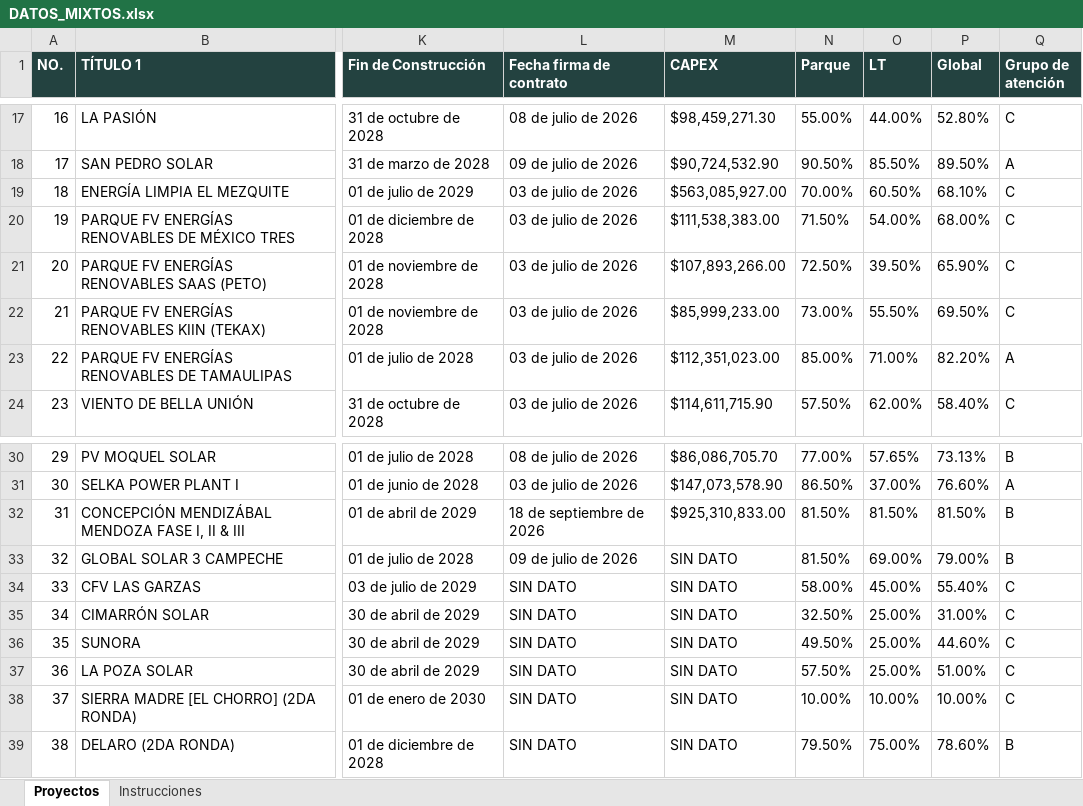
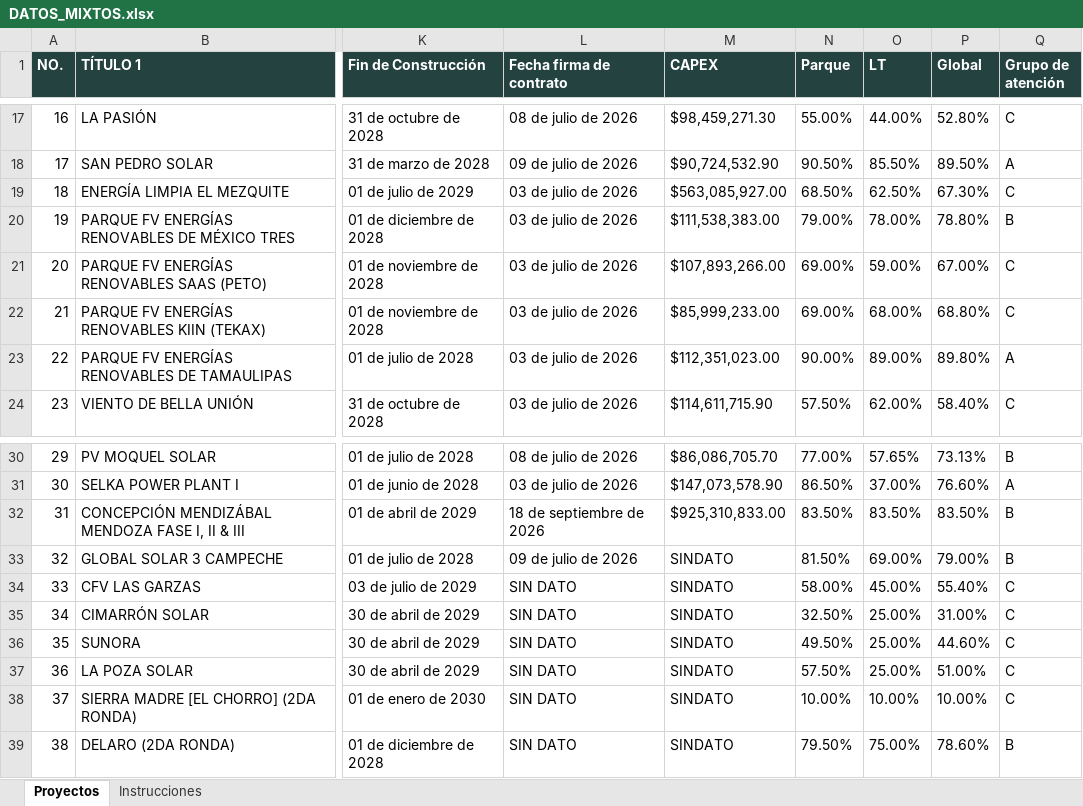
Before and after one commit to Igeophysicist/proyectos_cpel, an Excel workbook: cartera-mixtos/data/DATOS_MIXTOS.xlsx, sheet Proyectos, drawn as a sheet; only a part is shown, gaps mark what is left out; values as stored, in another font and other column widths than the file's, no borders; the diff names each change by its address in the sheet, - before the commit and + after, or states it on an @@ line.

Commit message:
Add files via upload

```diff
--- a/cartera-mixtos/data/DATOS_MIXTOS.xlsx (sheet Proyectos)
+++ b/cartera-mixtos/data/DATOS_MIXTOS.xlsx (sheet Proyectos)
-N19 (Parque): 70.00%
+N19 (Parque): 68.50%
-O19 (LT): 60.50%
+O19 (LT): 62.50%
-P19 (Global): 68.10%
+P19 (Global): 67.30%
-N20 (Parque): 71.50%
+N20 (Parque): 79.00%
-O20 (LT): 54.00%
+O20 (LT): 78.00%
-P20 (Global): 68.00%
+P20 (Global): 78.80%
-Q20 (Grupo de atención): C
+Q20 (Grupo de atención): B
-N21 (Parque): 72.50%
+N21 (Parque): 69.00%
-O21 (LT): 39.50%
+O21 (LT): 59.00%
-P21 (Global): 65.90%
+P21 (Global): 67.00%
-N22 (Parque): 73.00%
+N22 (Parque): 69.00%
-O22 (LT): 55.50%
+O22 (LT): 68.00%
-P22 (Global): 69.50%
+P22 (Global): 68.80%
-N23 (Parque): 85.00%
+N23 (Parque): 90.00%
-O23 (LT): 71.00%
+O23 (LT): 89.00%
-P23 (Global): 82.20%
+P23 (Global): 89.80%
-N32 (Parque): 81.50%
+N32 (Parque): 83.50%
-O32 (LT): 81.50%
+O32 (LT): 83.50%
-P32 (Global): 81.50%
+P32 (Global): 83.50%
-M33:M39 (CAPEX): SIN DATO
+M33:M39 (CAPEX): SINDATO
```
